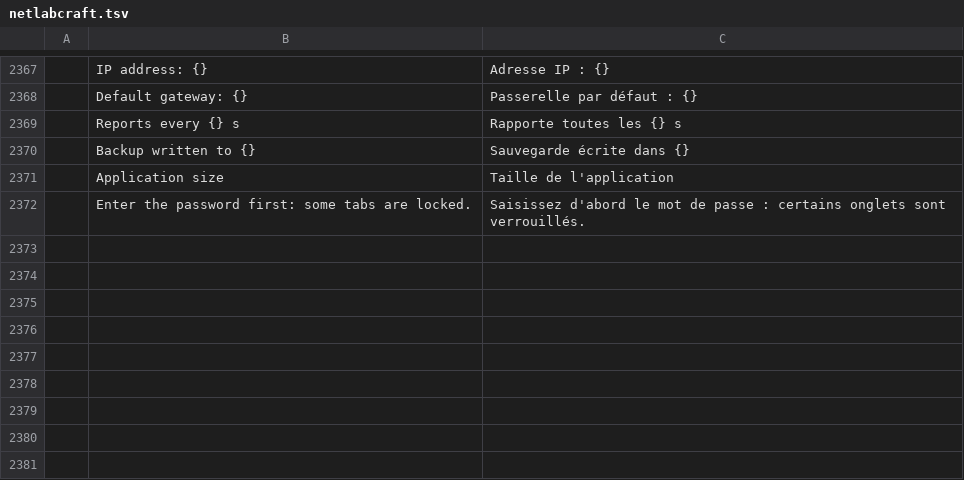
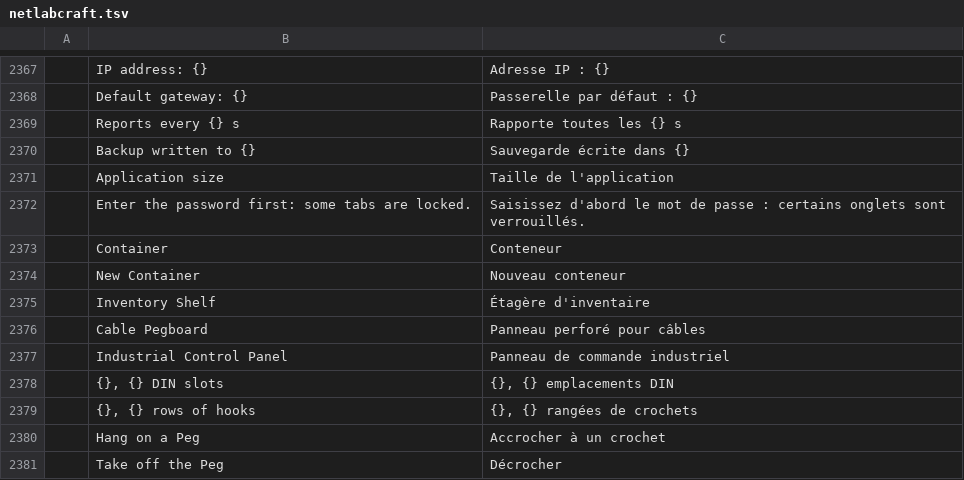
Before and after one commit to ayozetr/netlabcraft, a TSV file: locales/fr/netlabcraft.tsv, drawn as a sheet; only a part is shown, gaps mark what is left out; the diff names each change by its address in the sheet, - before the commit and + after, or states it on an @@ line.

Commit message:
Add generic containers, three kinds of furniture and a working closet to the model and engine
A container is a place in a city or a building that holds devices and
furniture like a wiring closet. Furniture gains inventory shelves (a device
put on one is switched off), cable pegboards (cables hang on pegs, no
devices) and industrial control panels (industrial devices only). The lab
can mark a working closet. Lab file version 12; older files open unchanged.

```diff
--- a/locales/fr/netlabcraft.tsv
+++ b/locales/fr/netlabcraft.tsv
+row 2373:  | Container | Conteneur
+row 2374:  | New Container | Nouveau conteneur
+row 2375:  | Inventory Shelf | Étagère d'inventaire
+row 2376:  | Cable Pegboard | Panneau perforé pour câbles
+row 2377:  | Industrial Control Panel | Panneau de commande industriel
+row 2378:  | {}, {} DIN slots | {}, {} emplacements DIN
+row 2379:  | {}, {} rows of hooks | {}, {} rangées de crochets
+row 2380:  | Hang on a Peg | Accrocher à un crochet
+row 2381:  | Take off the Peg | Décrocher
```
Also changed, not shown: locales/de/netlabcraft.tsv, locales/es/netlabcraft.tsv, 20 other files.
